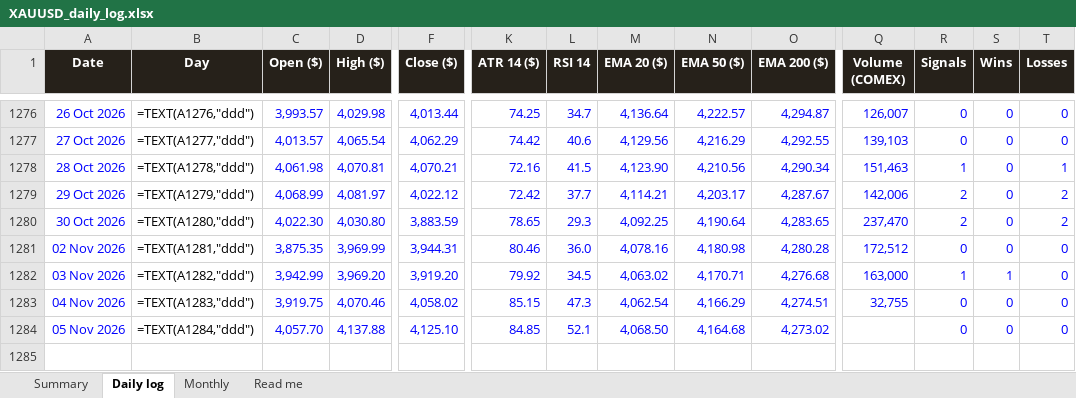
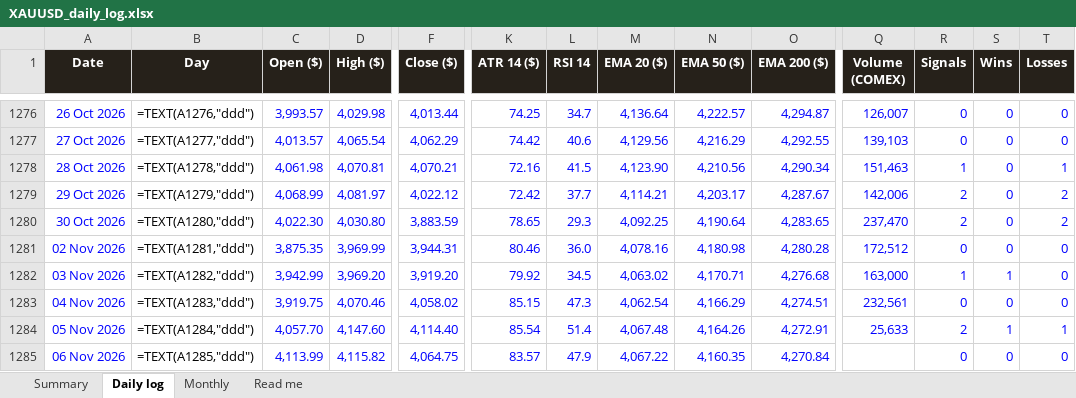
Before and after one commit to basemayman-ux/gold-agent, an Excel workbook: docs/data/XAUUSD_daily_log.xlsx, sheet Daily log, drawn as a sheet; only a part is shown, gaps mark what is left out; values as stored, in another font and other column widths than the file's, no borders; formulas without a stored value are shown as written; conditional formats not drawn; rows hold the shown columns only; the diff names each change by its address in the sheet, - before the commit and + after, or states it on an @@ line.

Commit message:
daily log 2026-11-06

```diff
--- a/docs/data/XAUUSD_daily_log.xlsx (sheet Daily log)
+++ b/docs/data/XAUUSD_daily_log.xlsx (sheet Daily log)
-Q1283 (Volume (COMEX)): 32,755
+Q1283 (Volume (COMEX)): 232,561
-D1284 (High ($)): 4,137.88
+D1284 (High ($)): 4,147.60
-F1284 (Close ($)): 4,125.10
+F1284 (Close ($)): 4,114.40
-K1284 (ATR 14 ($)): 84.85
+K1284 (ATR 14 ($)): 85.54
-L1284 (RSI 14): 52.1
+L1284 (RSI 14): 51.4
-M1284 (EMA 20 ($)): 4,068.50
+M1284 (EMA 20 ($)): 4,067.48
-N1284 (EMA 50 ($)): 4,164.68
+N1284 (EMA 50 ($)): 4,164.26
-O1284 (EMA 200 ($)): 4,273.02
+O1284 (EMA 200 ($)): 4,272.91
-Q1284 (Volume (COMEX)): (empty)
+Q1284 (Volume (COMEX)): 25,633
-R1284 (Signals): 0
+R1284 (Signals): 2
-S1284 (Wins): 0
+S1284 (Wins): 1
-T1284 (Losses): 0
+T1284 (Losses): 1
+row 1285: 06 Nov 2026 | =TEXT(A1285,"ddd") | 4,113.99 | 4,115.82 | 4,064.75 | 83.57 | 47.9 | 4,067.22 | 4,160.35 | 4,270.84 |  | 0 | 0 | 0
```
Also changed, not shown: 1 other file.
